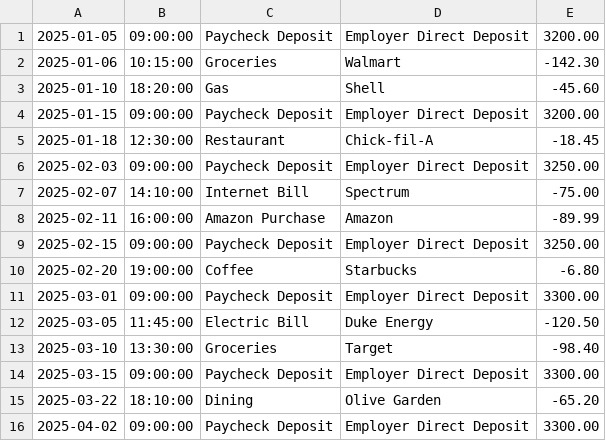
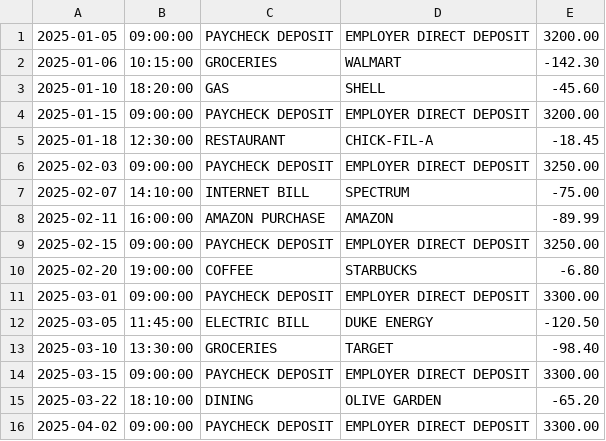
Before and after one commit to BruteZer0/Capstone1_Budach, a CSV file: src/main/resources/transactions.csv, drawn as a sheet; only a part is shown; the diff covers the shown part only.

```diff
--- a/src/main/resources/transactions.csv
+++ b/src/main/resources/transactions.csv
@@ -1,16 +1,16 @@
-2025-01-05|09:00:00|Paycheck Deposit|Employer Direct Deposit|3200.00
-2025-01-06|10:15:00|Groceries|Walmart|-142.30
-2025-01-10|18:20:00|Gas|Shell|-45.60
-2025-01-15|09:00:00|Paycheck Deposit|Employer Direct Deposit|3200.00
-2025-01-18|12:30:00|Restaurant|Chick-fil-A|-18.45
-2025-02-03|09:00:00|Paycheck Deposit|Employer Direct Deposit|3250.00
-2025-02-07|14:10:00|Internet Bill|Spectrum|-75.00
-2025-02-11|16:00:00|Amazon Purchase|Amazon|-89.99
-2025-02-15|09:00:00|Paycheck Deposit|Employer Direct Deposit|3250.00
-2025-02-20|19:00:00|Coffee|Starbucks|-6.80
-2025-03-01|09:00:00|Paycheck Deposit|Employer Direct Deposit|3300.00
-2025-03-05|11:45:00|Electric Bill|Duke Energy|-120.50
-2025-03-10|13:30:00|Groceries|Target|-98.40
-2025-03-15|09:00:00|Paycheck Deposit|Employer Direct Deposit|3300.00
-2025-03-22|18:10:00|Dining|Olive Garden|-65.20
-2025-04-02|09:00:00|Paycheck Deposit|Employer Direct Deposit|3300.00
+2025-01-05|09:00:00|PAYCHECK DEPOSIT|EMPLOYER DIRECT DEPOSIT|3200.00
+2025-01-06|10:15:00|GROCERIES|WALMART|-142.30
+2025-01-10|18:20:00|GAS|SHELL|-45.60
+2025-01-15|09:00:00|PAYCHECK DEPOSIT|EMPLOYER DIRECT DEPOSIT|3200.00
+2025-01-18|12:30:00|RESTAURANT|CHICK-FIL-A|-18.45
+2025-02-03|09:00:00|PAYCHECK DEPOSIT|EMPLOYER DIRECT DEPOSIT|3250.00
+2025-02-07|14:10:00|INTERNET BILL|SPECTRUM|-75.00
+2025-02-11|16:00:00|AMAZON PURCHASE|AMAZON|-89.99
+2025-02-15|09:00:00|PAYCHECK DEPOSIT|EMPLOYER DIRECT DEPOSIT|3250.00
+2025-02-20|19:00:00|COFFEE|STARBUCKS|-6.80
+2025-03-01|09:00:00|PAYCHECK DEPOSIT|EMPLOYER DIRECT DEPOSIT|3300.00
+2025-03-05|11:45:00|ELECTRIC BILL|DUKE ENERGY|-120.50
+2025-03-10|13:30:00|GROCERIES|TARGET|-98.40
+2025-03-15|09:00:00|PAYCHECK DEPOSIT|EMPLOYER DIRECT DEPOSIT|3300.00
+2025-03-22|18:10:00|DINING|OLIVE GARDEN|-65.20
+2025-04-02|09:00:00|PAYCHECK DEPOSIT|EMPLOYER DIRECT DEPOSIT|3300.00
```
Also changed, not shown: 67 edited cells elsewhere in this file, 1 other file.
